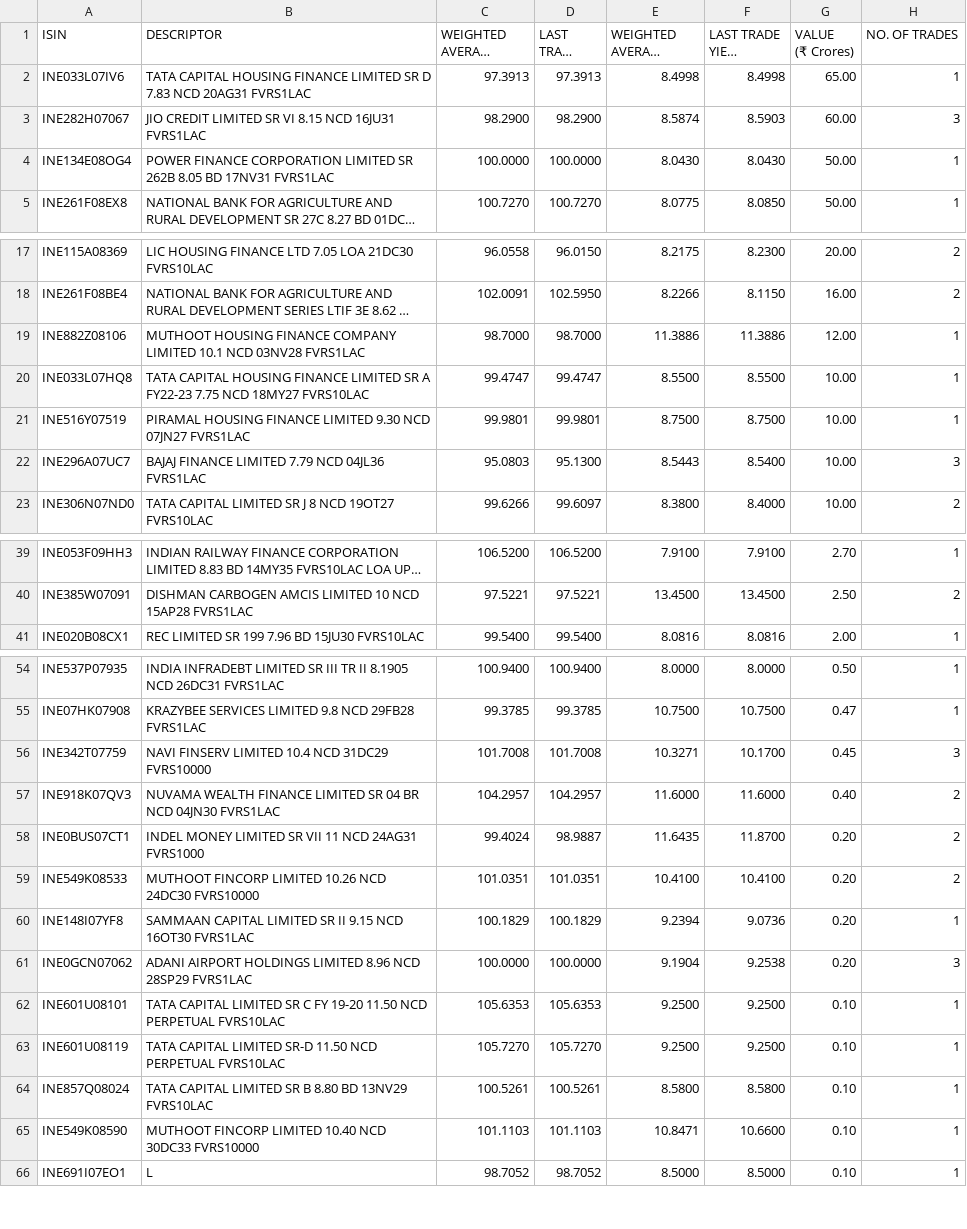
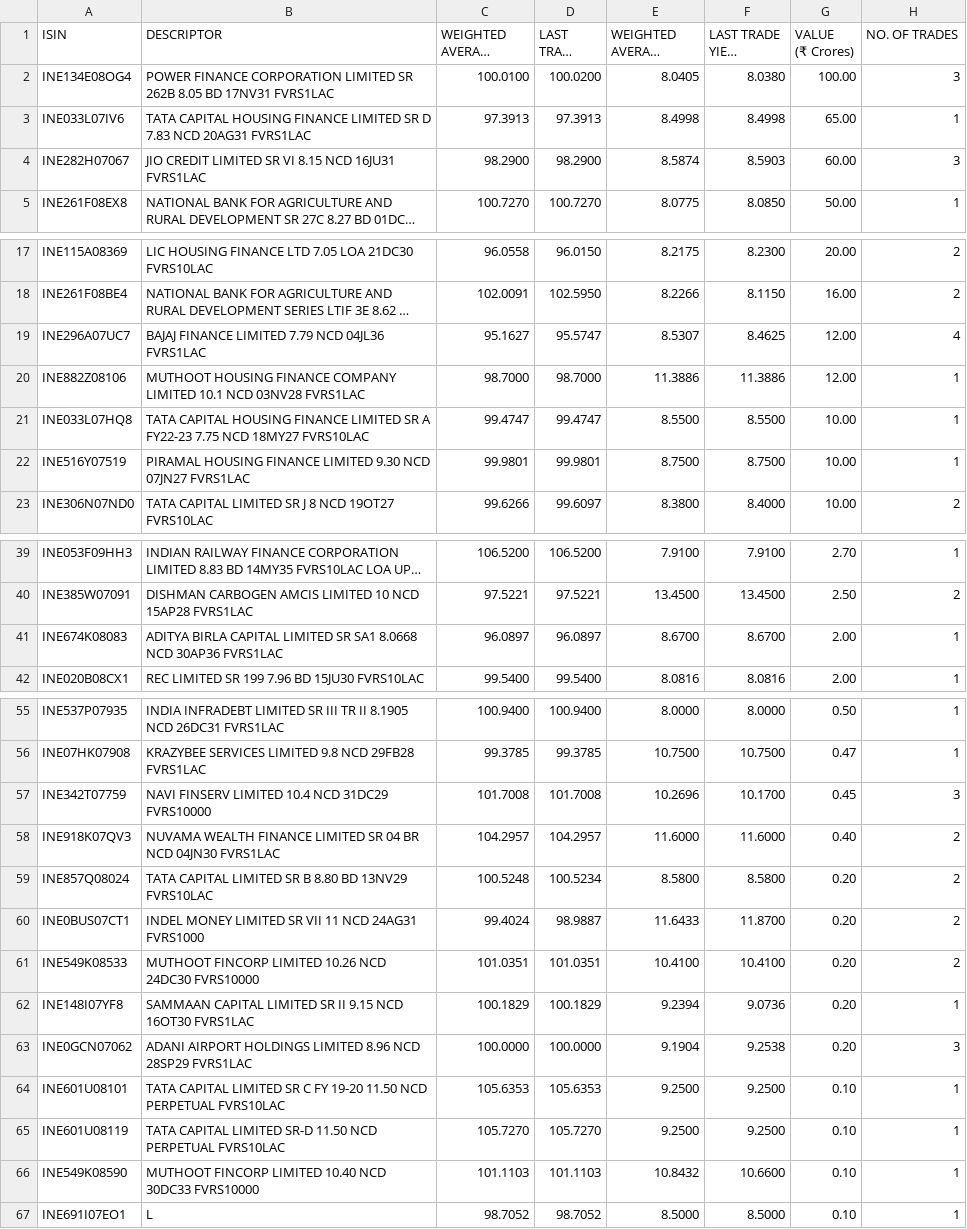
Before and after one commit to swayamjitdalai-bit/debt-market-dashboard, a CSV file: data/cbrics.csv, drawn as a sheet; only a part is shown, gaps mark what is left out; long unchanged cells end in …; removed rows and columns are numbered as before the commit, all else as after; the diff covers the shown part only; the diff names each change by its address in the sheet, - before the commit and + after, or states it on an @@ line.

```diff
--- a/data/cbrics.csv
+++ b/data/cbrics.csv
+row 2: INE134E08OG4 | POWER FINANCE CORPORATION LIMITED SR 262B 8.05 BD 17NV31 FVRS1LAC | 100.0100 | 100.0200 | 8.0405 | 8.0380 | 100.00 | 3
-row 4: INE134E08OG4 | POWER FINANCE CORPORATION LIMITED SR 262B 8.05 BD 17NV31 FVRS1LAC | 100.0000 | 100.0000 | 8.0430 | 8.0430 | 50.00 | 1
+row 19: INE296A07UC7 | BAJAJ FINANCE LIMITED 7.79 NCD 04JL36 FVRS1LAC | 95.1627 | 95.5747 | 8.5307 | 8.4625 | 12.00 | 4
-row 22: INE296A07UC7 | BAJAJ FINANCE LIMITED 7.79 NCD 04JL36 FVRS1LAC | 95.0803 | 95.1300 | 8.5443 | 8.5400 | 10.00 | 3
+row 41: INE674K08083 | ADITYA BIRLA CAPITAL LIMITED SR SA1 8.0668 NCD 30AP36 FVRS1LAC | 96.0897 | 96.0897 | 8.6700 | 8.6700 | 2.00 | 1
-E57 (WEIGHTED AVERAGE YIELD (YTM) (%)): 10.3271
+E57 (WEIGHTED AVERAGE YIELD (YTM) (%)): 10.2696
+row 59: INE857Q08024 | TATA CAPITAL LIMITED SR B 8.80 BD 13NV29 FVRS10LAC | 100.5248 | 100.5234 | 8.5800 | 8.5800 | 0.20 | 2
-E60 (WEIGHTED AVERAGE YIELD (YTM) (%)): 11.6435
+E60 (WEIGHTED AVERAGE YIELD (YTM) (%)): 11.6433
-row 64: INE857Q08024 | TATA CAPITAL LIMITED SR B 8.80 BD 13NV29 FVRS10LAC | 100.5261 | 100.5261 | 8.5800 | 8.5800 | 0.10 | 1
-E66 (WEIGHTED AVERAGE YIELD (YTM) (%)): 10.8471
+E66 (WEIGHTED AVERAGE YIELD (YTM) (%)): 10.8432
```
Also changed, not shown: 10 edited cells elsewhere in this file, 5 other files.
